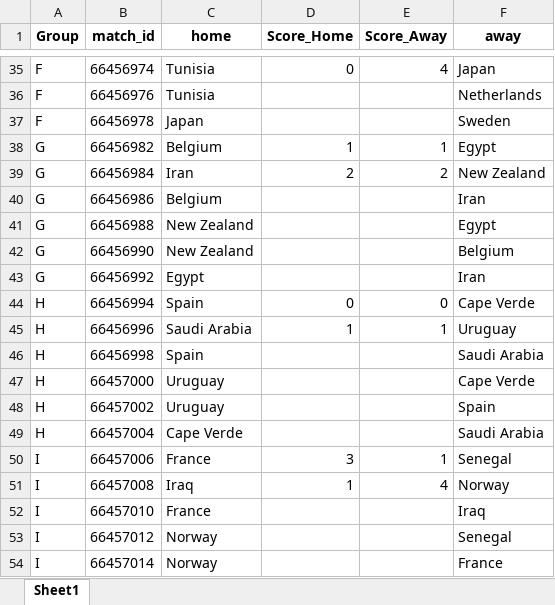
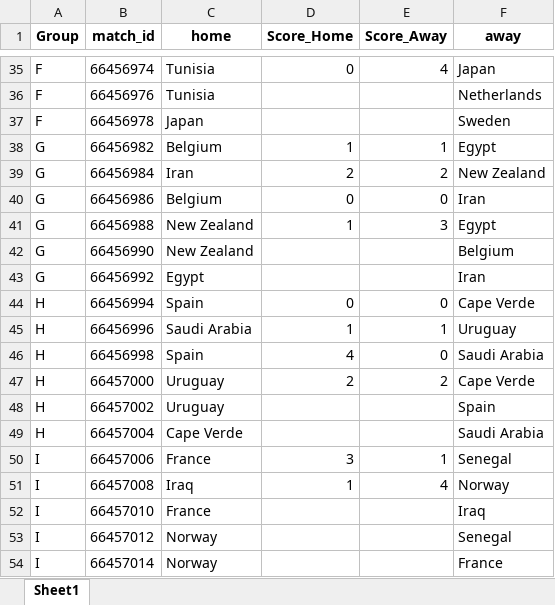
Before and after one commit to LoicLemariey/Coupe-du-monde, an Excel workbook: runapp/www/scores.xlsx, sheet Sheet1, drawn as a sheet; only a part is shown, gaps mark what is left out; values as stored, in another font and other column widths than the file's, no borders; table styles not drawn; the diff names each change by its address in the sheet, - before the commit and + after, or states it on an @@ line.

Commit message:
correct 1 tab + update score and proba

```diff
--- a/runapp/www/scores.xlsx (sheet Sheet1)
+++ b/runapp/www/scores.xlsx (sheet Sheet1)
-D40 (Score_Home): (empty)
+D40 (Score_Home): 0
-E40 (Score_Away): (empty)
+E40 (Score_Away): 0
-D41 (Score_Home): (empty)
+D41 (Score_Home): 1
-E41 (Score_Away): (empty)
+E41 (Score_Away): 3
-D46 (Score_Home): (empty)
+D46 (Score_Home): 4
-E46 (Score_Away): (empty)
+E46 (Score_Away): 0
-D47 (Score_Home): (empty)
+D47 (Score_Home): 2
-E47 (Score_Away): (empty)
+E47 (Score_Away): 2
```
Also changed, not shown: 10 other files.
